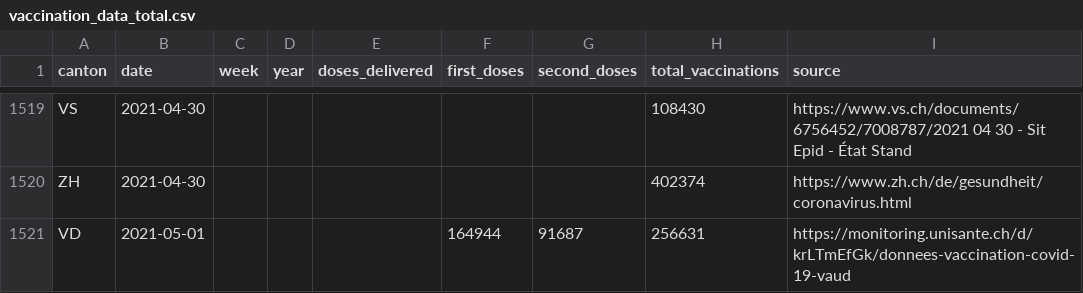
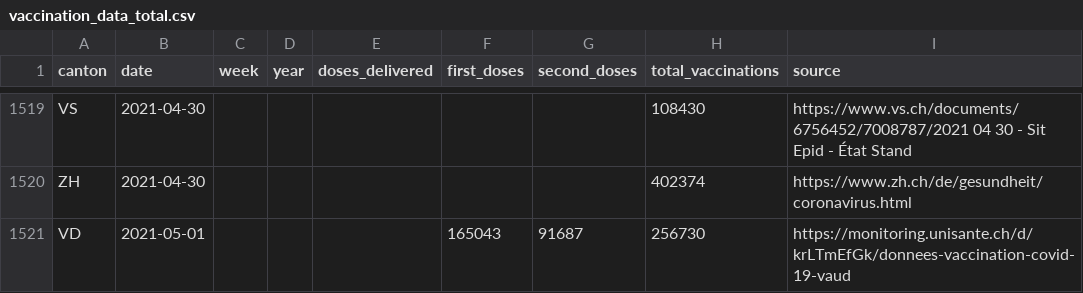
Before and after one commit to maekke/vaccination_data, a CSV file: vaccination_data_total.csv, drawn as a sheet; only a part is shown, gaps mark what is left out.

Commit message:
Automatic update of vaccination data

```diff
--- a/vaccination_data_total.csv
+++ b/vaccination_data_total.csv
@@ -1520,2 +1520,2 @@ VS,2021-04-30,,,,,,108430,https://www.vs.ch/documents/6756452/7008787/2021 04 30
 ZH,2021-04-30,,,,,,402374,https://www.zh.ch/de/gesundheit/coronavirus.html
-VD,2021-05-01,,,,164944,91687,256631,https://monitoring.unisante.ch/d/krLTmEfGk/donnees-vaccination-covid-19-vaud
+VD,2021-05-01,,,,165043,91687,256730,https://monitoring.unisante.ch/d/krLTmEfGk/donnees-vaccination-covid-19-vaud
```
Also changed, not shown: vaccination_data_vd.csv.
